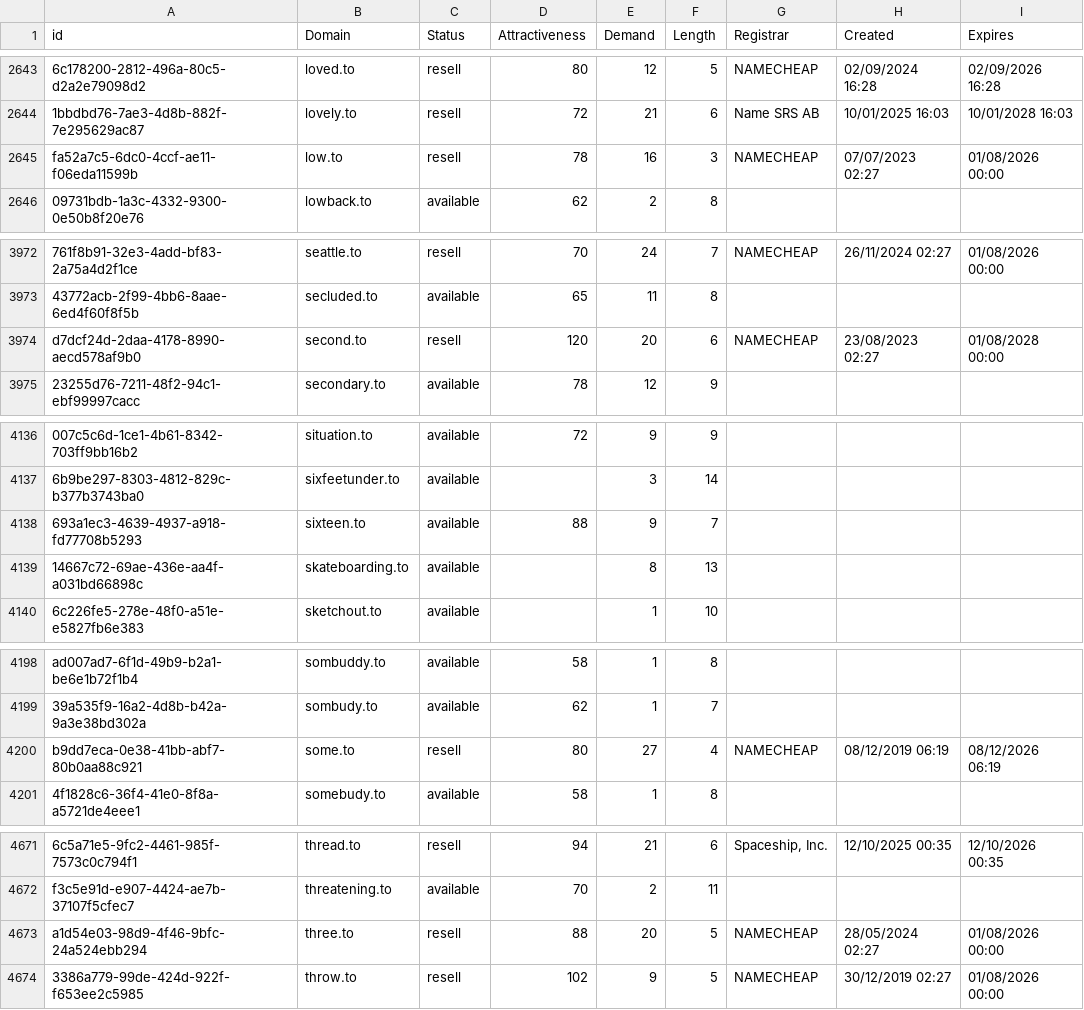
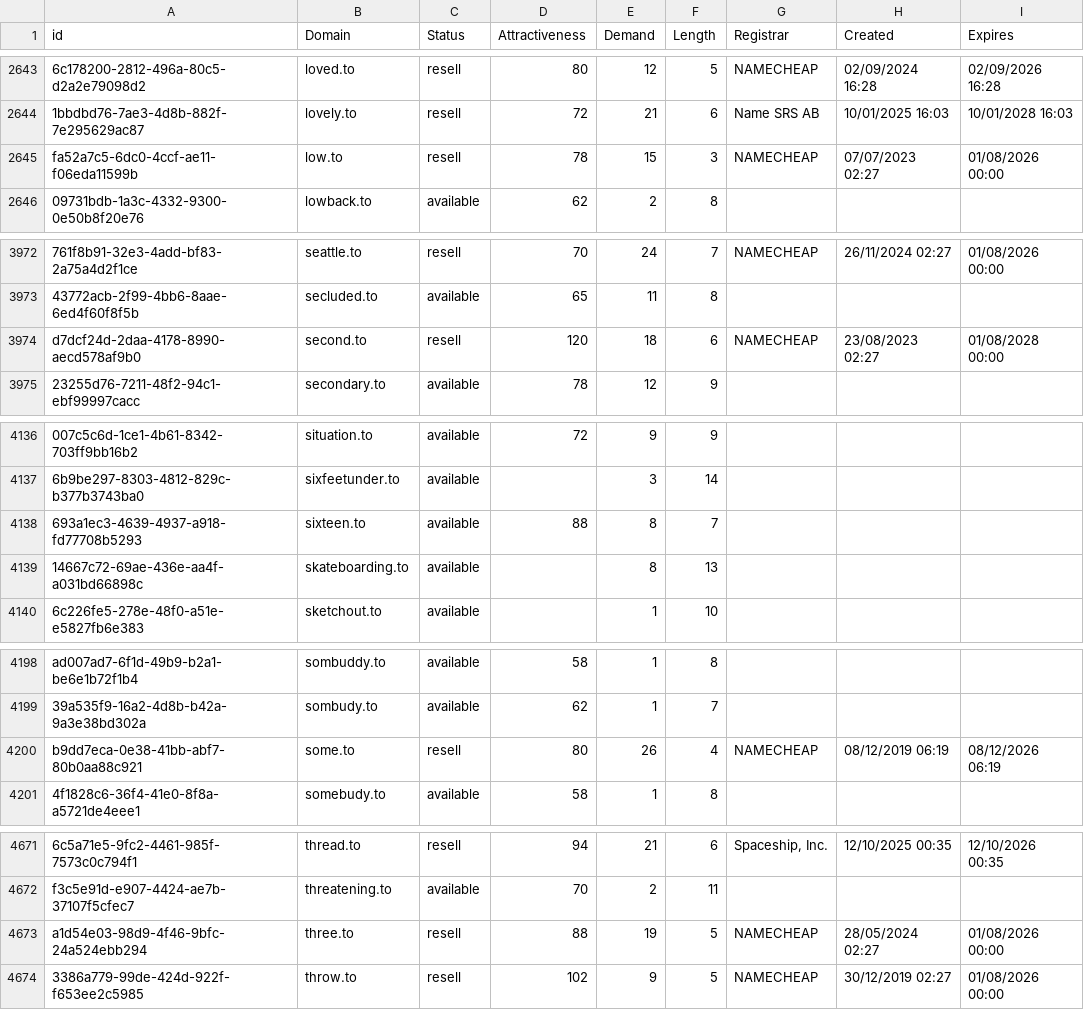
Before and after one commit to UniqueDomains/to-oneword-domains, a CSV file: to.csv, drawn as a sheet; only a part is shown, gaps mark what is left out; the diff covers the shown part only; the diff names each change by its address in the sheet, - before the commit and + after, or states it on an @@ line.

```diff
--- a/to.csv
+++ b/to.csv
-E2645 (Demand): 16
+E2645 (Demand): 15
-E3974 (Demand): 20
+E3974 (Demand): 18
-E4138 (Demand): 9
+E4138 (Demand): 8
-E4200 (Demand): 27
+E4200 (Demand): 26
-E4673 (Demand): 20
+E4673 (Demand): 19
```
Also changed, not shown: 8 edited cells elsewhere in this file, 2 other files.
